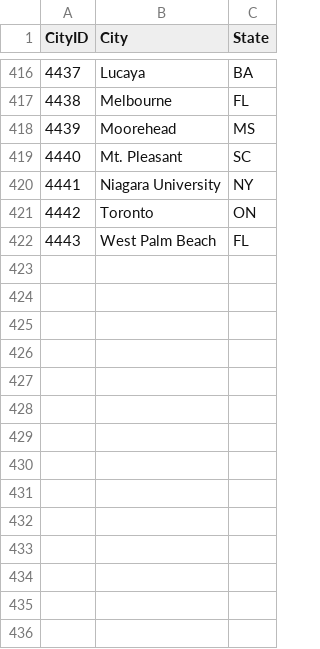
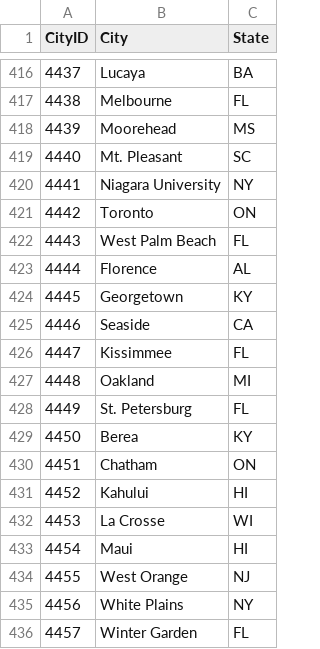
Before and after one commit to zachmayer/kaggleNCAA, a CSV file: inst/kaggle_data/WCities.csv, drawn as a sheet; only a part is shown, gaps mark what is left out; the diff names each change by its address in the sheet, - before the commit and + after, or states it on an @@ line.

```diff
--- a/inst/kaggle_data/WCities.csv
+++ b/inst/kaggle_data/WCities.csv
+row 423: 4444 | Florence | AL
+row 424: 4445 | Georgetown | KY
+row 425: 4446 | Seaside | CA
+row 426: 4447 | Kissimmee | FL
+row 427: 4448 | Oakland | MI
+row 428: 4449 | St. Petersburg | FL
+row 429: 4450 | Berea | KY
+row 430: 4451 | Chatham | ON
+row 431: 4452 | Kahului | HI
+row 432: 4453 | La Crosse | WI
+row 433: 4454 | Maui | HI
+row 434: 4455 | West Orange | NJ
+row 435: 4456 | White Plains | NY
+row 436: 4457 | Winter Garden | FL
```
Also changed, not shown: inst/kaggle_data/Cities.csv, inst/kaggle_data/WNCAATourneySeeds.csv, 26 other files.
